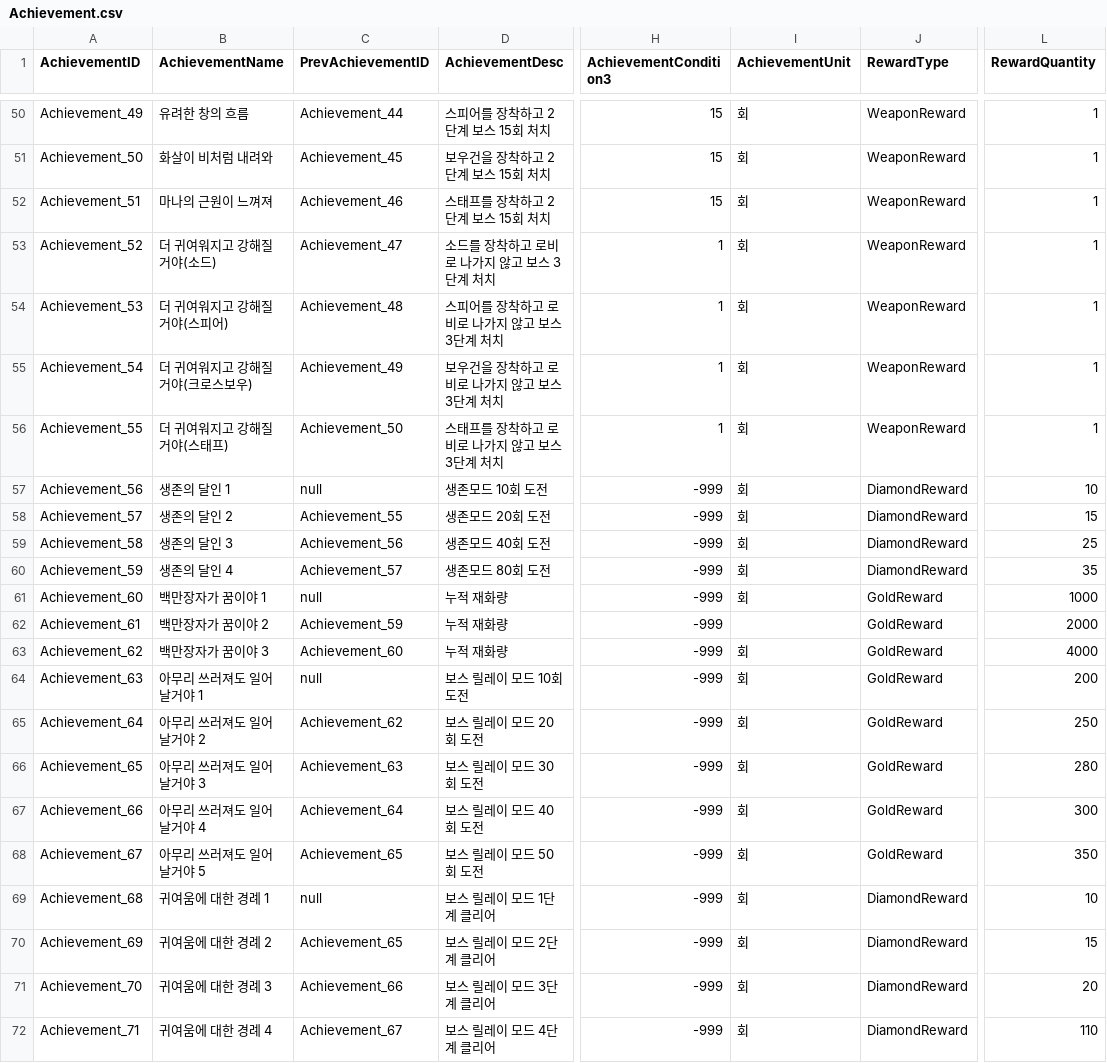
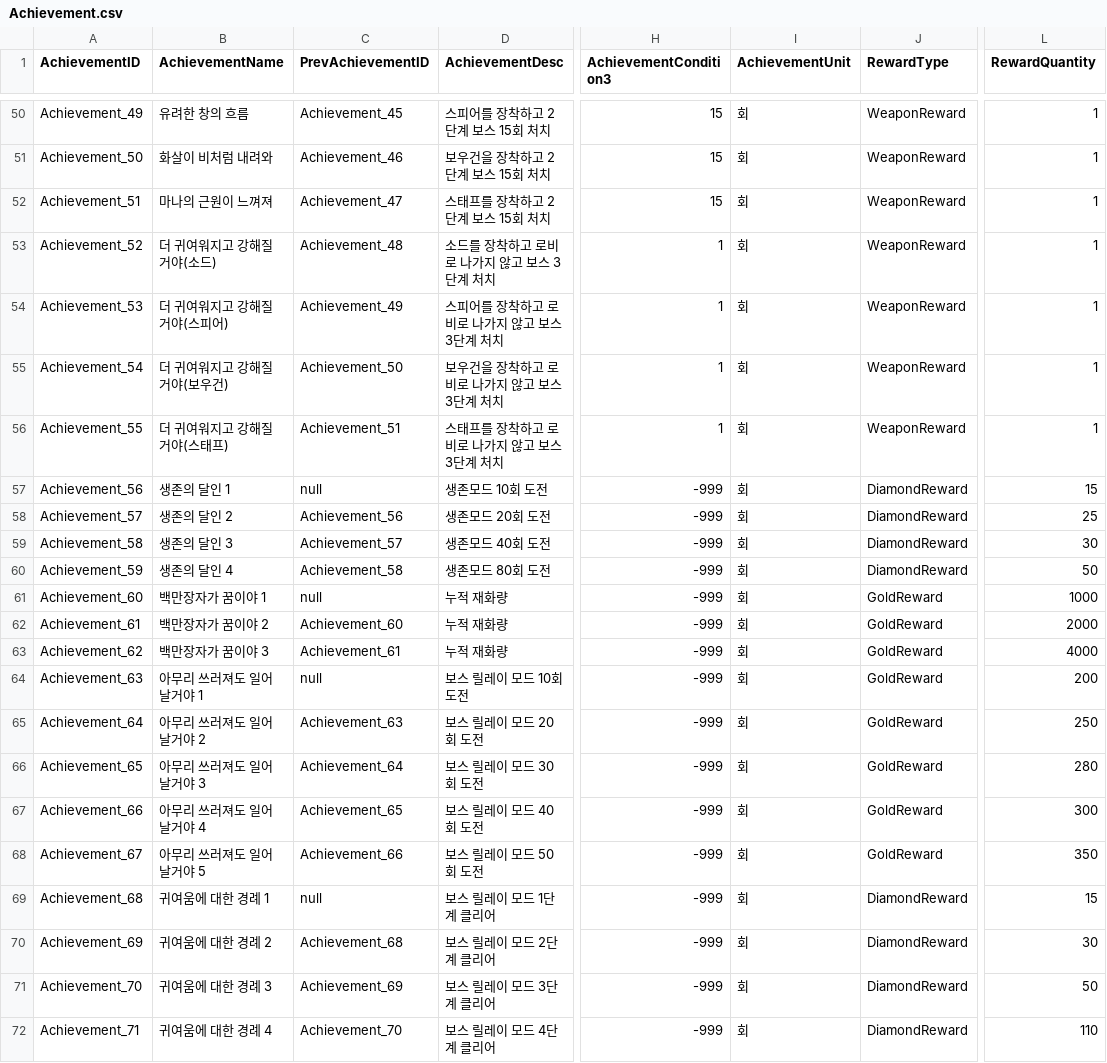
Before and after one commit to yjy1175/AgentCute, a CSV file: Assets/Resources/CSVFile/Achievement.csv, drawn as a sheet; only a part is shown, gaps mark what is left out; the diff covers the shown part only; the diff names each change by its address in the sheet, - before the commit and + after, or states it on an @@ line.

```diff
--- a/Assets/Resources/CSVFile/Achievement.csv
+++ b/Assets/Resources/CSVFile/Achievement.csv
-C50 (PrevAchievementID): Achievement_44
+C50 (PrevAchievementID): Achievement_45
-C51 (PrevAchievementID): Achievement_45
+C51 (PrevAchievementID): Achievement_46
-C52 (PrevAchievementID): Achievement_46
+C52 (PrevAchievementID): Achievement_47
-C53 (PrevAchievementID): Achievement_47
+C53 (PrevAchievementID): Achievement_48
-C54 (PrevAchievementID): Achievement_48
+C54 (PrevAchievementID): Achievement_49
-B55 (AchievementName): 더 귀여워지고 강해질거야(크로스보우)
+B55 (AchievementName): 더 귀여워지고 강해질거야(보우건)
-C55 (PrevAchievementID): Achievement_49
+C55 (PrevAchievementID): Achievement_50
-C56 (PrevAchievementID): Achievement_50
+C56 (PrevAchievementID): Achievement_51
-L57 (RewardQuantity): 10
+L57 (RewardQuantity): 15
-C58 (PrevAchievementID): Achievement_55
+C58 (PrevAchievementID): Achievement_56
-L58 (RewardQuantity): 15
+L58 (RewardQuantity): 25
-C59 (PrevAchievementID): Achievement_56
+C59 (PrevAchievementID): Achievement_57
-L59 (RewardQuantity): 25
+L59 (RewardQuantity): 30
-C60 (PrevAchievementID): Achievement_57
+C60 (PrevAchievementID): Achievement_58
-L60 (RewardQuantity): 35
+L60 (RewardQuantity): 50
-C62 (PrevAchievementID): Achievement_59
+C62 (PrevAchievementID): Achievement_60
-I62 (AchievementUnit): (empty)
+I62 (AchievementUnit): 회
-C63 (PrevAchievementID): Achievement_60
+C63 (PrevAchievementID): Achievement_61
-C65 (PrevAchievementID): Achievement_62
+C65 (PrevAchievementID): Achievement_63
-C66 (PrevAchievementID): Achievement_63
+C66 (PrevAchievementID): Achievement_64
-C67 (PrevAchievementID): Achievement_64
+C67 (PrevAchievementID): Achievement_65
-C68 (PrevAchievementID): Achievement_65
+C68 (PrevAchievementID): Achievement_66
-L69 (RewardQuantity): 10
+L69 (RewardQuantity): 15
-C70 (PrevAchievementID): Achievement_65
+C70 (PrevAchievementID): Achievement_68
-L70 (RewardQuantity): 15
+L70 (RewardQuantity): 30
-C71 (PrevAchievementID): Achievement_66
+C71 (PrevAchievementID): Achievement_69
-L71 (RewardQuantity): 20
+L71 (RewardQuantity): 50
-C72 (PrevAchievementID): Achievement_67
+C72 (PrevAchievementID): Achievement_70
```
Also changed, not shown: 28 edited cells elsewhere in this file, Assets/Resources/CSVFile/Projectile.csv, 2 other files.
